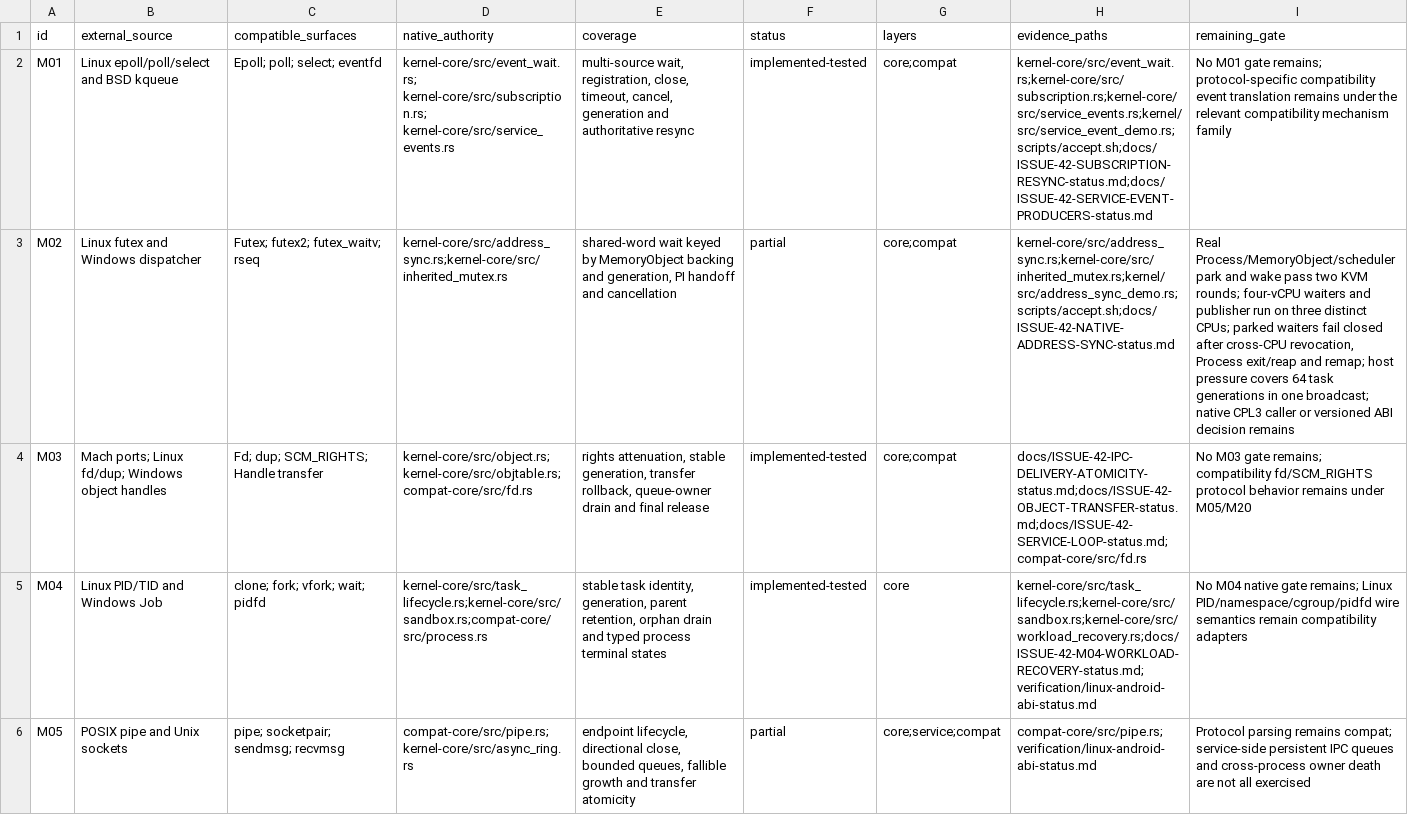
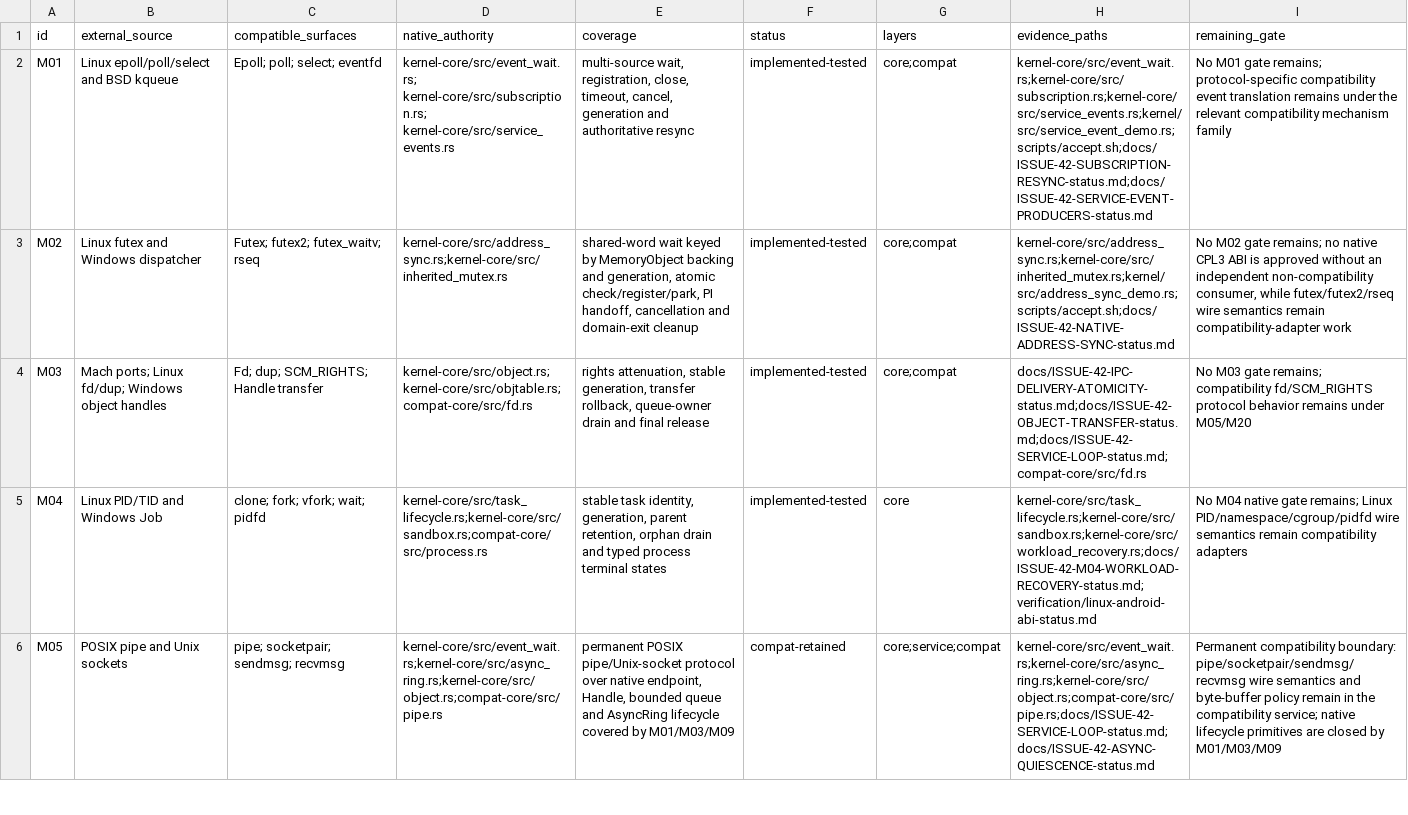
Before and after one commit to jasper-language/jasper-os, a TSV file: verification/issue42-mechanism-ledger.tsv, drawn as a sheet; only a part is shown; the diff covers the shown part only; the diff names each change by its address in the sheet, - before the commit and + after, or states it on an @@ line.

Commit message:
docs(issue42): finalize mechanism dispositions

```diff
--- a/verification/issue42-mechanism-ledger.tsv
+++ b/verification/issue42-mechanism-ledger.tsv
-E3 (coverage): …and generation, PI handoff and cancellation
+E3 (coverage): …and generation, atomic check/register/park, PI handoff, cancellation and domain-exit cleanup
-F3 (status): partial
+F3 (status): implemented-tested
-I3 (remaining_gate): Real Process/MemoryObject/scheduler park and wake pass two KVM rounds; four-vCPU waiters and publisher run on three distinct CPUs; parked waiters fail closed after cross-CPU revocation, Process exit/reap and remap; host pressure covers 64 task generations in one broadcast; native CPL3 caller or versioned ABI decision remains
+I3 (remaining_gate): No M02 gate remains; no native CPL3 ABI is approved without an independent non-compatibility consumer, while futex/futex2/rseq wire semantics remain compatibility-adapter work
-D6 (native_authority): compat-core/src/pipe.rs;kernel-core/src/async_ring.rs
+D6 (native_authority): kernel-core/src/event_wait.rs;kernel-core/src/async_ring.rs;kernel-core/src/object.rs;compat-core/src/pipe.rs
-E6 (coverage): endpoint lifecycle, directional close, bounded queues, fallible growth and transfer atomicity
+E6 (coverage): permanent POSIX pipe/Unix-socket protocol over native endpoint, Handle, bounded queue and AsyncRing lifecycle covered by M01/M03/M09
-F6 (status): partial
+F6 (status): compat-retained
-H6 (evidence_paths): compat-core/src/pipe.rs;verification/linux-android-abi-status.md
+H6 (evidence_paths): kernel-core/src/event_wait.rs;kernel-core/src/async_ring.rs;kernel-core/src/object.rs;compat-core/src/pipe.rs;docs/ISSUE-42-SERVICE-LOOP-status.md;docs/ISSUE-42-ASYNC-QUIESCENCE-status.md
-I6 (remaining_gate): Protocol parsing remains compat; service-side persistent IPC queues and cross-process owner death are not all exercised
+I6 (remaining_gate): Permanent compatibility boundary: pipe/socketpair/sendmsg/recvmsg wire semantics and byte-buffer policy remain in the compatibility service; native lifecycle primitives are closed by M01/M03/M09
```
Also changed, not shown: 62 edited cells elsewhere in this file, 10 other files.
